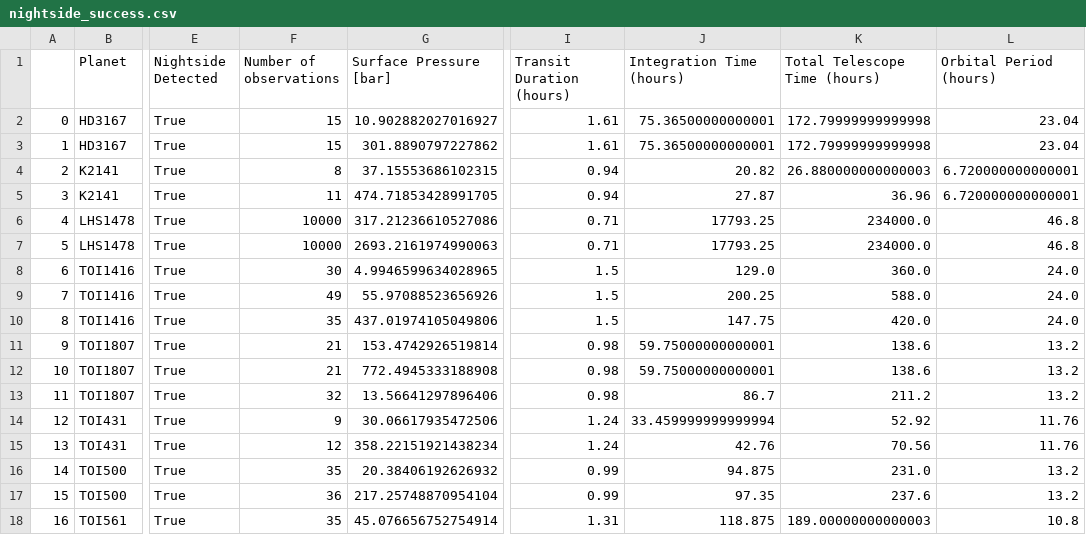
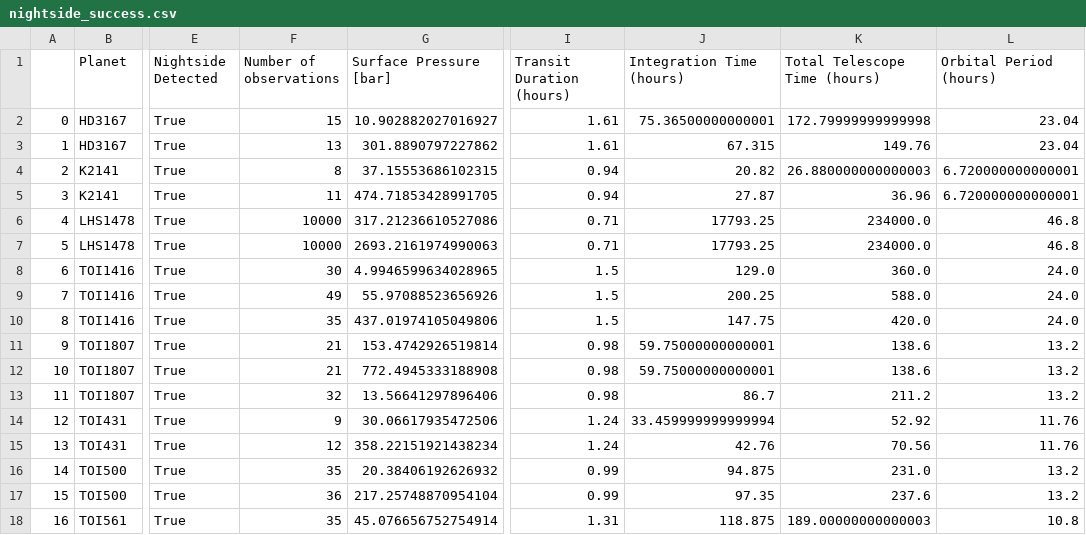
Before and after one commit to lorlo9999/MasterThesis, a CSV file: nightside_success.csv, drawn as a sheet; only a part is shown, gaps mark what is left out; the diff names each change by its address in the sheet, - before the commit and + after, or states it on an @@ line.

```diff
--- a/nightside_success.csv
+++ b/nightside_success.csv
-F3 (Number of observations): 15
+F3 (Number of observations): 13
-J3 (Integration Time (hours)): 75.36500000000001
+J3 (Integration Time (hours)): 67.315
-K3 (Total Telescope Time (hours)): 172.79999999999998
+K3 (Total Telescope Time (hours)): 149.76
```
Also changed, not shown: 2 other files.
